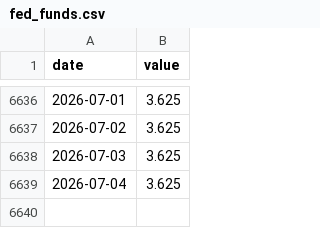
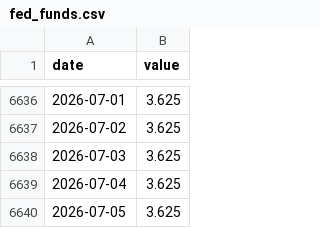
Before and after one commit to jayzhaomurray/boc-tracker, a CSV file: data/fed_funds.csv, drawn as a sheet; only a part is shown, gaps mark what is left out.

```diff
--- a/data/fed_funds.csv
+++ b/data/fed_funds.csv
@@ -6639 +6639,2 @@ date,value
 2026-07-04,3.625
+2026-07-05,3.625
```
Also changed, not shown: 10 other files.
